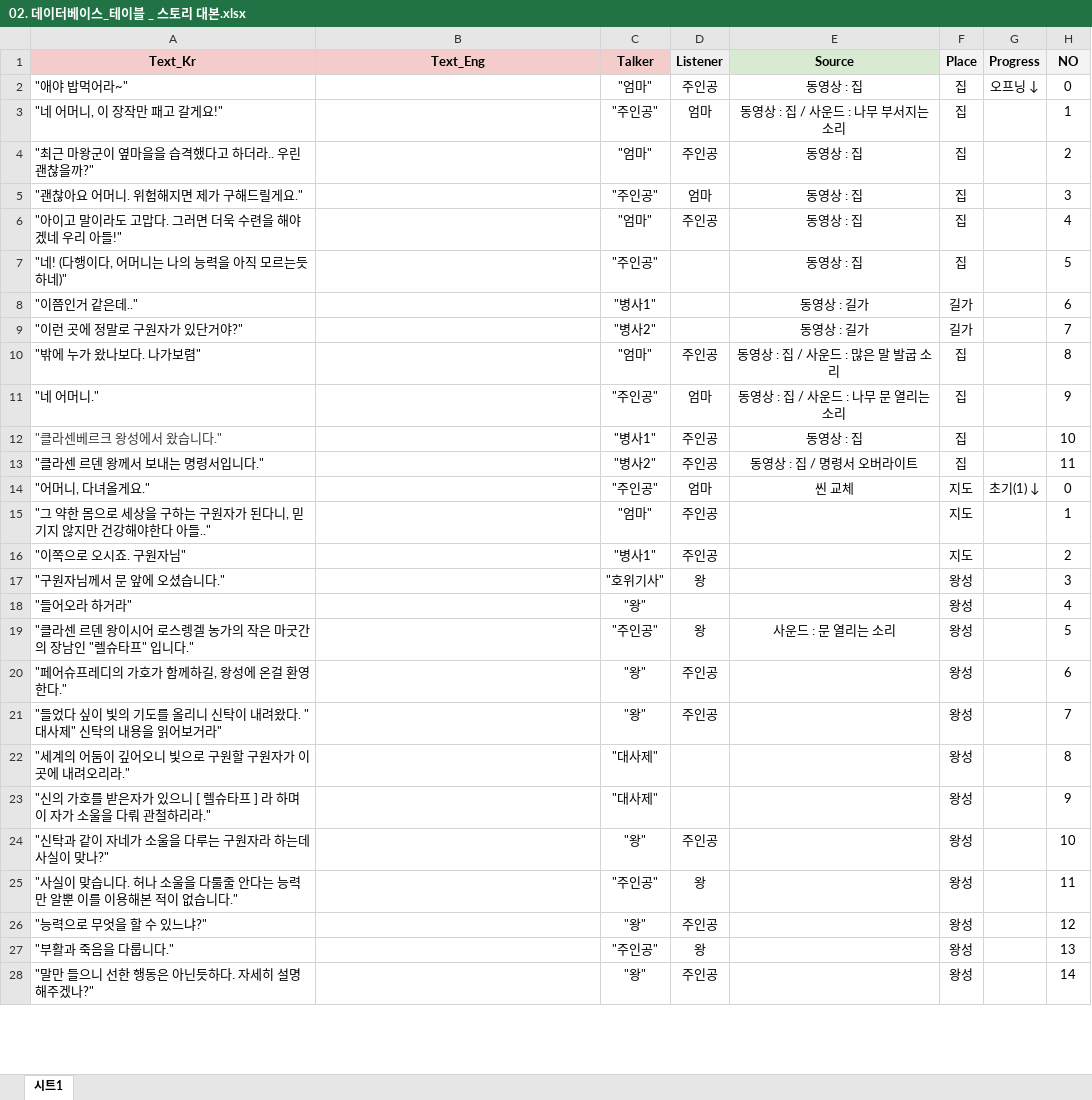
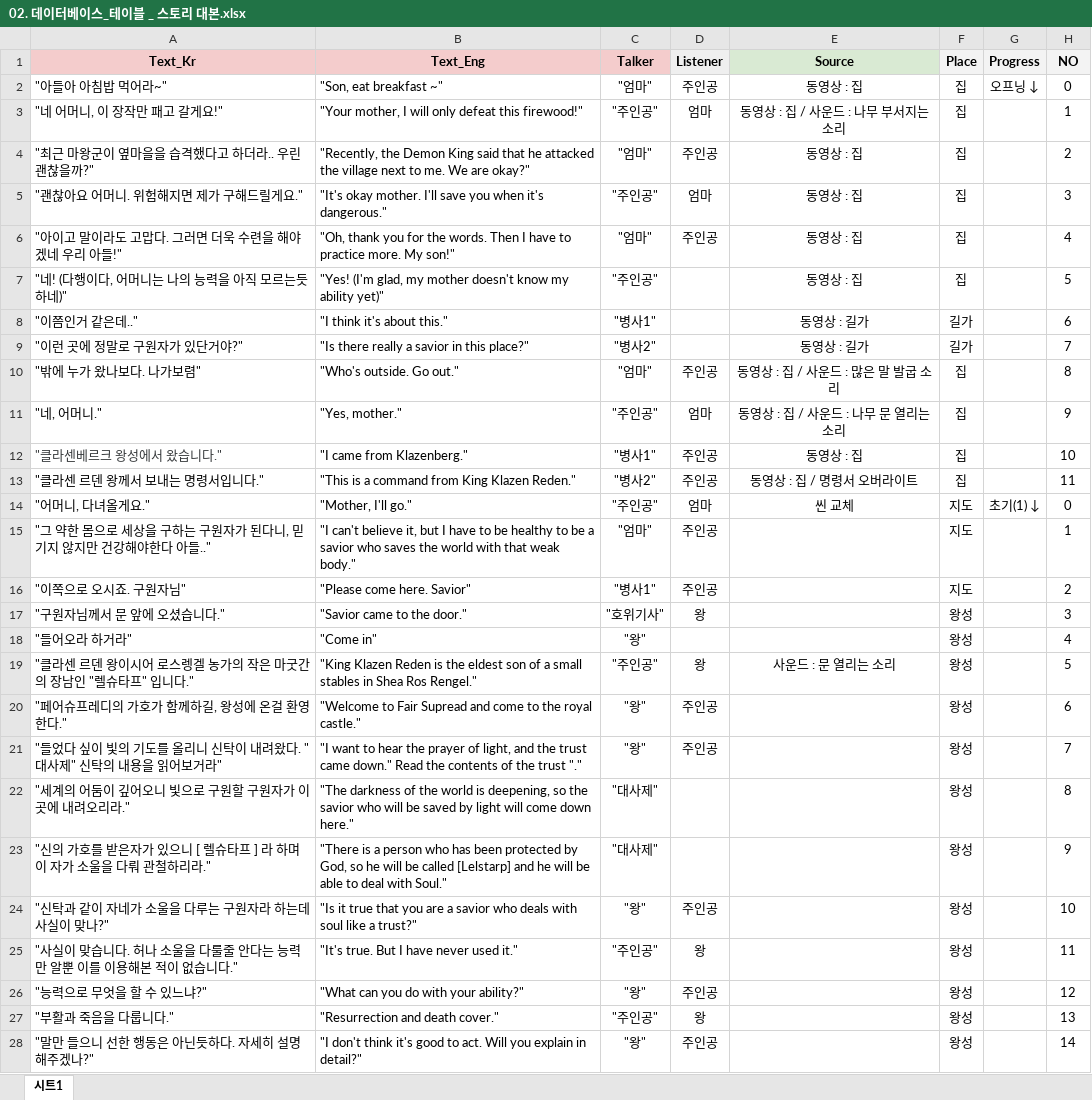
Before and after one commit to TangerinePee1/Game-Planning-documentation, an Excel workbook: 02_데이터베이스(게임 테이블)/02. 데이터베이스_테이블 _ 스토리 대본.xlsx, sheet 시트1, drawn as a sheet; only a part is shown; values as stored, in another font and other column widths than the file's, no borders; charts and pictures not drawn; the diff covers the shown part only; the diff names each change by its address in the sheet, - before the commit and + after, or states it on an @@ line.

```diff
--- a/02_데이터베이스(게임 테이블)/02. 데이터베이스_테이블 _ 스토리 대본.xlsx (sheet 시트1)
+++ b/02_데이터베이스(게임 테이블)/02. 데이터베이스_테이블 _ 스토리 대본.xlsx (sheet 시트1)
-A2 (Text_Kr): "애야 밥먹어라~"
+A2 (Text_Kr): "아들아 아침밥 먹어라~"
-B2 (Text_Eng): (empty)
+B2 (Text_Eng): "Son, eat breakfast ~"
-B3 (Text_Eng): (empty)
+B3 (Text_Eng): "Your mother, I will only defeat this firewood!"
-B4 (Text_Eng): (empty)
+B4 (Text_Eng): "Recently, the Demon King said that he attacked the village next to me. We are okay?"
-B5 (Text_Eng): (empty)
+B5 (Text_Eng): "It's okay mother. I'll save you when it's dangerous."
-B6 (Text_Eng): (empty)
+B6 (Text_Eng): "Oh, thank you for the words. Then I have to practice more. My son!"
-B7 (Text_Eng): (empty)
+B7 (Text_Eng): "Yes! (I'm glad, my mother doesn't know my ability yet)"
-B8 (Text_Eng): (empty)
+B8 (Text_Eng): "I think it's about this."
-B9 (Text_Eng): (empty)
+B9 (Text_Eng): "Is there really a savior in this place?"
-B10 (Text_Eng): (empty)
+B10 (Text_Eng): "Who's outside. Go out."
-A11 (Text_Kr): "네 어머니."
+A11 (Text_Kr): "네, 어머니."
-B11 (Text_Eng): (empty)
+B11 (Text_Eng): "Yes, mother."
-B12 (Text_Eng): (empty)
+B12 (Text_Eng): "I came from Klazenberg."
-B13 (Text_Eng): (empty)
+B13 (Text_Eng): "This is a command from King Klazen Reden."
-B14 (Text_Eng): (empty)
+B14 (Text_Eng): "Mother, I'll go."
-B15 (Text_Eng): (empty)
+B15 (Text_Eng): "I can't believe it, but I have to be healthy to be a savior who saves the world with that weak body."
-B16 (Text_Eng): (empty)
+B16 (Text_Eng): "Please come here. Savior"
-B17 (Text_Eng): (empty)
+B17 (Text_Eng): "Savior came to the door."
-B18 (Text_Eng): (empty)
+B18 (Text_Eng): "Come in"
-B19 (Text_Eng): (empty)
+B19 (Text_Eng): "King Klazen Reden is the eldest son of a small stables in Shea Ros Rengel."
-B20 (Text_Eng): (empty)
+B20 (Text_Eng): "Welcome to Fair Supread and come to the royal castle."
-B21 (Text_Eng): (empty)
+B21 (Text_Eng): "I want to hear the prayer of light, and the trust came down." Read the contents of the trust "."
-B22 (Text_Eng): (empty)
+B22 (Text_Eng): "The darkness of the world is deepening, so the savior who will be saved by light will come down here."
-B23 (Text_Eng): (empty)
+B23 (Text_Eng): "There is a person who has been protected by God, so he will be called [Lelstarp] and he will be able to deal with Soul."
-B24 (Text_Eng): (empty)
+B24 (Text_Eng): "Is it true that you are a savior who deals with soul like a trust?"
-B25 (Text_Eng): (empty)
+B25 (Text_Eng): "It's true. But I have never used it."
-B26 (Text_Eng): (empty)
+B26 (Text_Eng): "What can you do with your ability?"
-B27 (Text_Eng): (empty)
+B27 (Text_Eng): "Resurrection and death cover."
-B28 (Text_Eng): (empty)
+B28 (Text_Eng): "I don't think it's good to act. Will you explain in detail?"
```
Also changed, not shown: 100 edited cells elsewhere in this sheet, 02_데이터베이스(게임 테이블)/03. 데이터베이스_테이블 _ 카드.xlsx, 02_데이터베이스(게임 테이블)/04. 데이터베이스_테이블 _ 유물.xlsx.
